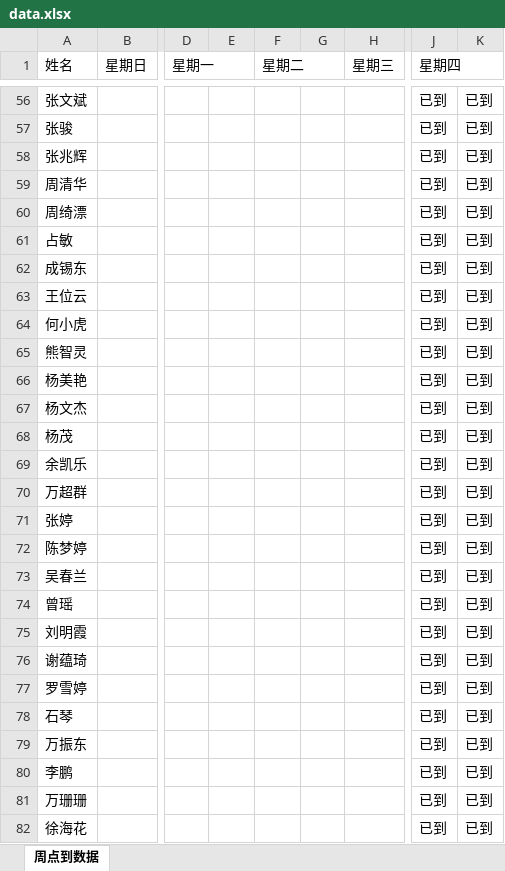
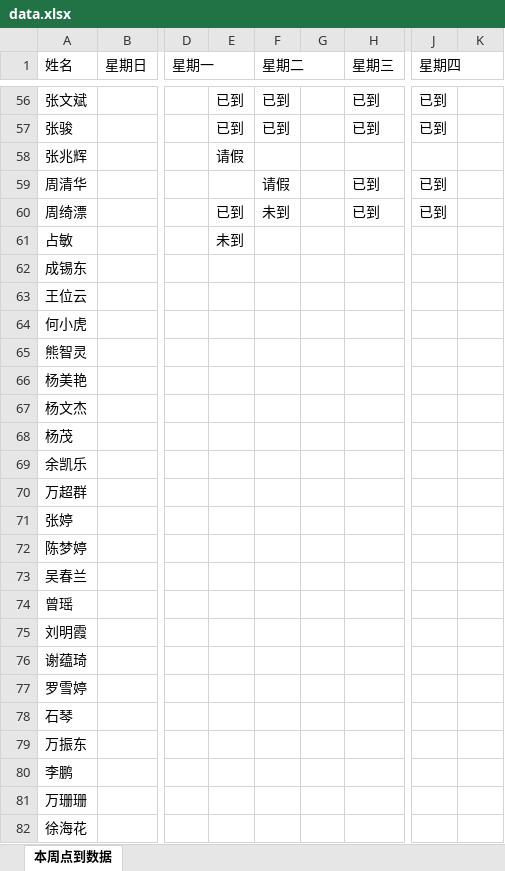
Before and after one commit to Kris696/attendMiniApp, an Excel workbook: attend_server/data.xlsx, sheet 本周点到数据, drawn as a sheet; only a part is shown, gaps mark what is left out; values as stored, in another font and other column widths than the file's, no borders; the diff covers the shown part only; the diff names each change by its address in the sheet, - before the commit and + after, or states it on an @@ line.

```diff
--- a/attend_server/data.xlsx (sheet 本周点到数据)
+++ b/attend_server/data.xlsx (sheet 本周点到数据)
-sheet tab: 周点到数据
+sheet tab: 本周点到数据
-E56:E57: (empty)
+E56:E57: 已到
-F56:F57 (星期二): (empty)
+F56:F57 (星期二): 已到
-H56:H57 (星期三): (empty)
+H56:H57 (星期三): 已到
-K56:K82: 已到
+K56:K82: (empty)
-E58: (empty)
+E58: 请假
-J58 (星期四): 已到
+J58 (星期四): (empty)
-F59 (星期二): (empty)
+F59 (星期二): 请假
-H59:H60 (星期三): (empty)
+H59:H60 (星期三): 已到
-E60: (empty)
+E60: 已到
-F60 (星期二): (empty)
+F60 (星期二): 未到
-E61: (empty)
+E61: 未到
-J61:J82 (星期四): 已到
+J61:J82 (星期四): (empty)
```
Also changed, not shown: 148 edited cells elsewhere in this sheet, 5 other files.
